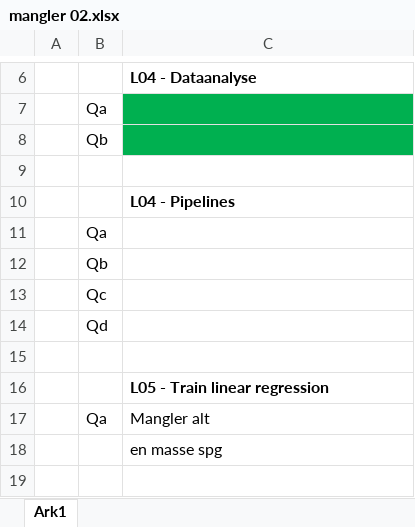
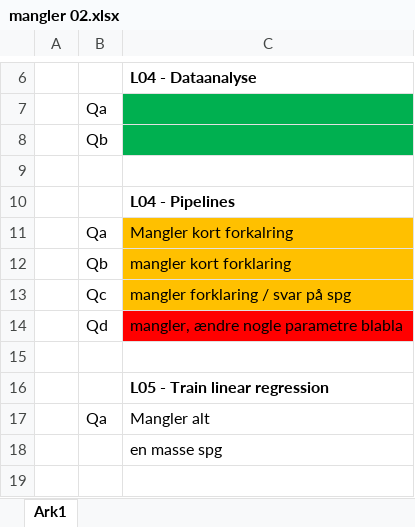
Before and after one commit to kaaecreme/6-Semester, an Excel workbook: MAL/02/mangler 02.xlsx, sheet Ark1, drawn as a sheet; only a part is shown, gaps mark what is left out; values as stored, in another font and other column widths than the file's, no borders; the diff names each change by its address in the sheet, - before the commit and + after, or states it on an @@ line.

```diff
--- a/MAL/02/mangler 02.xlsx (sheet Ark1)
+++ b/MAL/02/mangler 02.xlsx (sheet Ark1)
-C11: (empty)
+C11: Mangler kort forkalring
-C11:C13 fill: none
+C11:C13 fill: #FFC000
-C12: (empty)
+C12: mangler kort forklaring
-C13: (empty)
+C13: mangler forklaring / svar på spg
-C14: (empty)
+C14: mangler, ændre nogle parametre blabla
-C14 fill: none
+C14 fill: #FF0000
```
Also changed, not shown: 1 other file.
